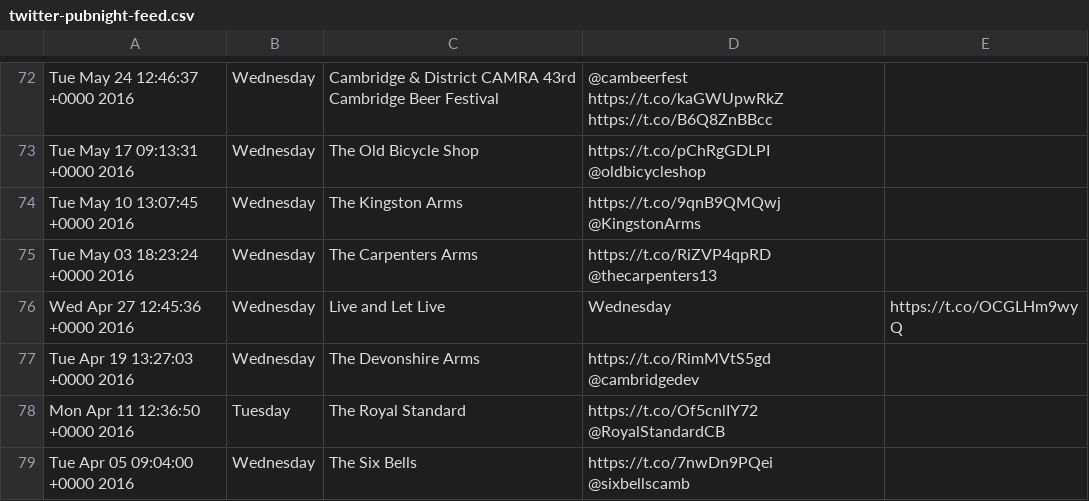
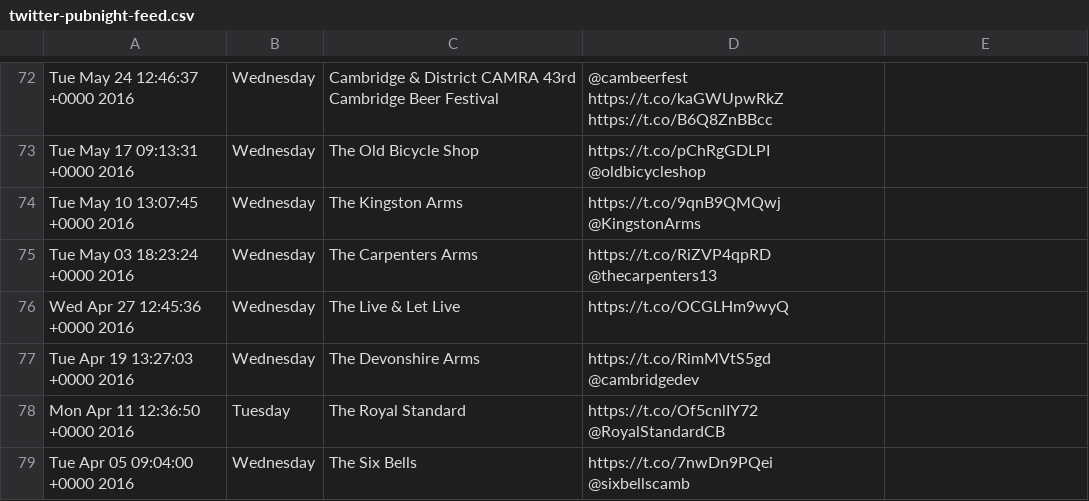
Before and after one commit to Aquilum/ampubnight, a CSV file: data-sources/twitter-pubnight-feed.csv, drawn as a sheet; only a part is shown, gaps mark what is left out.

Commit message:
twitter-src: 76: Fixup formatting

```diff
--- a/data-sources/twitter-pubnight-feed.csv
+++ b/data-sources/twitter-pubnight-feed.csv
@@ -75,3 +75,3 @@ Tue May 10 13:07:45 +0000 2016, Wednesday, The Kingston Arms, https://t.co/9qnB9
 Tue May 03 18:23:24 +0000 2016, Wednesday, The Carpenters Arms, https://t.co/RiZVP4qpRD @thecarpenters13
-Wed Apr 27 12:45:36 +0000 2016, Wednesday, Live and Let Live, Wednesday, https://t.co/OCGLHm9wyQ
+Wed Apr 27 12:45:36 +0000 2016, Wednesday, The Live & Let Live, https://t.co/OCGLHm9wyQ
 Tue Apr 19 13:27:03 +0000 2016, Wednesday, The Devonshire Arms, https://t.co/RimMVtS5gd @cambridgedev
```
